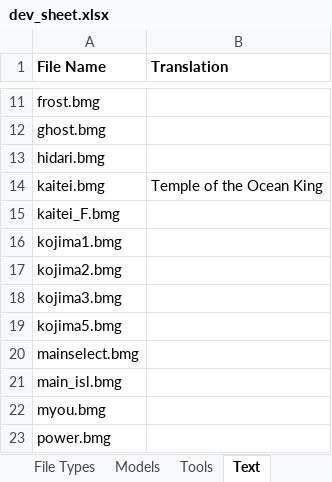
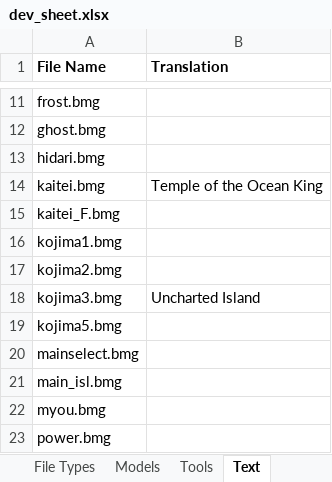
Before and after one commit to phst-randomizer/ph-docs, an Excel workbook: dev_sheet.xlsx, sheet Text, drawn as a sheet; only a part is shown, gaps mark what is left out; values as stored, in another font and other column widths than the file's, no borders; charts and pictures not drawn; the diff names each change by its address in the sheet, - before the commit and + after, or states it on an @@ line.

Commit message:
Update dev sheet

```diff
--- a/dev_sheet.xlsx (sheet Text)
+++ b/dev_sheet.xlsx (sheet Text)
-B18 (Translation): (empty)
+B18 (Translation): Uncharted Island
```
Also changed, not shown: 1 other file.
